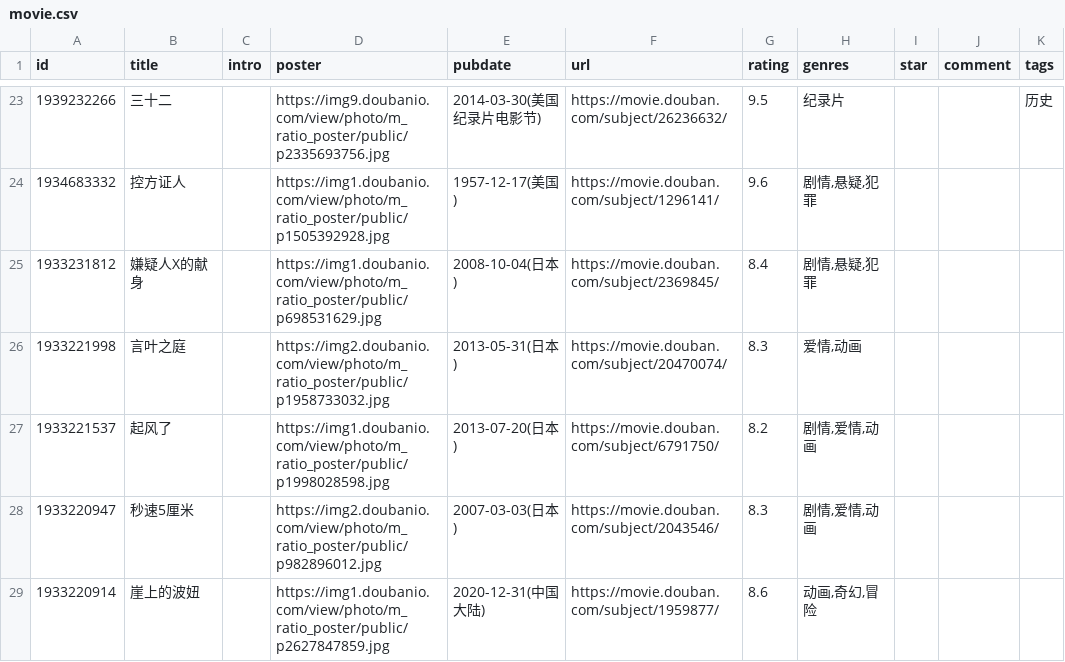
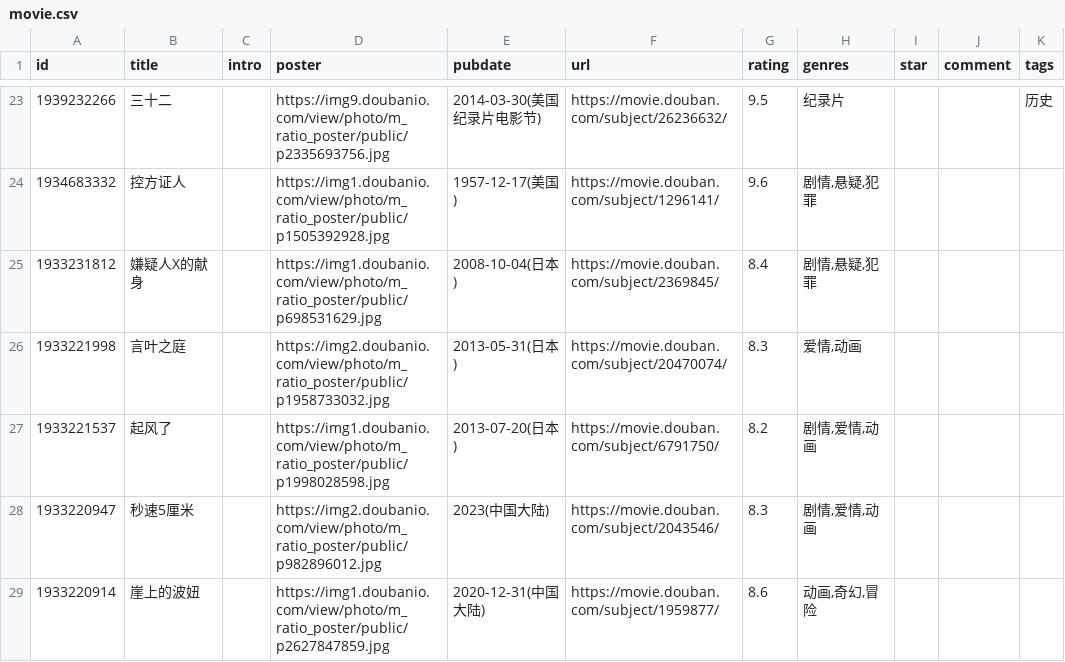
Before and after one commit to ihavenoideaa/hideaway-Pages, a CSV file: data/douban/wish/movie.csv, drawn as a sheet; only a part is shown, gaps mark what is left out; the diff names each change by its address in the sheet, - before the commit and + after, or states it on an @@ line.

Commit message:
chore: update douban data

```diff
--- a/data/douban/wish/movie.csv
+++ b/data/douban/wish/movie.csv
-E28 (pubdate): 2007-03-03(日本)
+E28 (pubdate): 2023(中国大陆)
```
